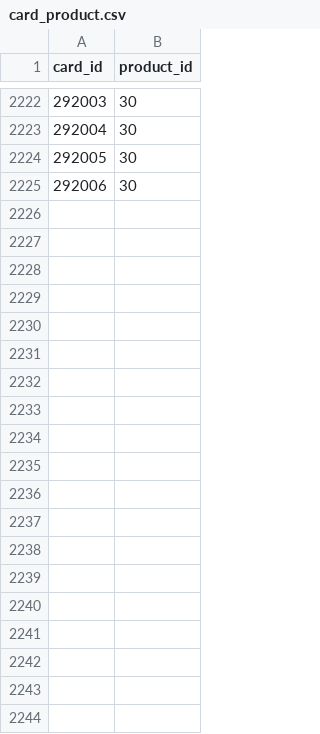
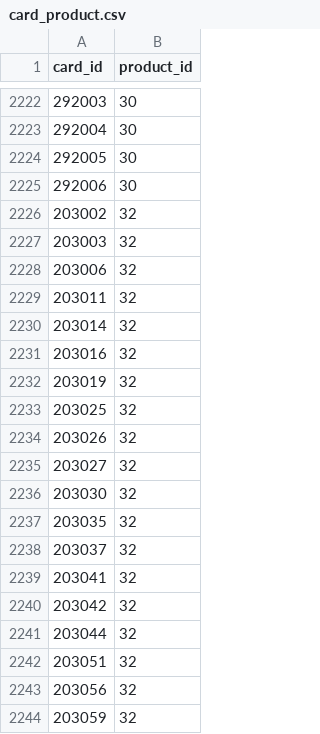
Before and after one commit to Arthur1/agricola-database-server, a CSV file: database/seeds/card_product.csv, drawn as a sheet; only a part is shown, gaps mark what is left out; the diff covers the shown part only.

Commit message:
add Consul Dirigens Deck (except for parents cards)

```diff
--- a/database/seeds/card_product.csv
+++ b/database/seeds/card_product.csv
@@ -2225 +2225,20 @@ card_id,product_id
 292006,30
+203002,32
+203003,32
+203006,32
+203011,32
+203014,32
+203016,32
+203019,32
+203025,32
+203026,32
+203027,32
+203030,32
+203035,32
+203037,32
+203041,32
+203042,32
+203044,32
+203051,32
+203056,32
+203059,32
```
Also changed, not shown: 77 added rows elsewhere in this file, database/seeds/products.csv.
